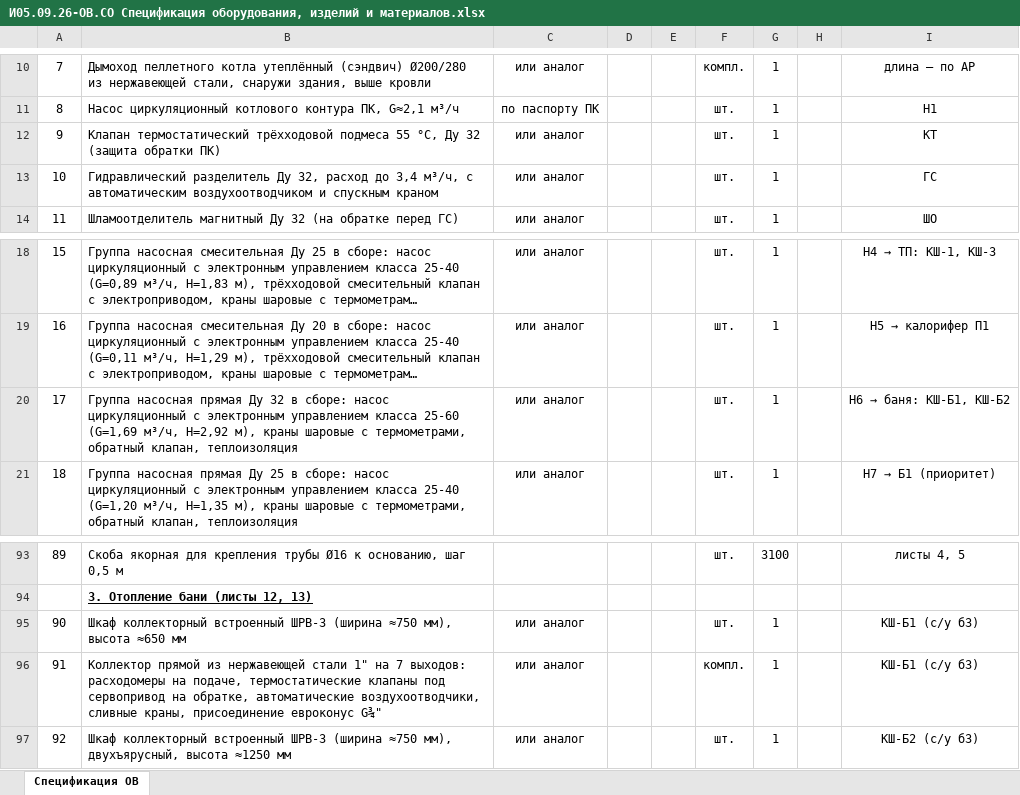
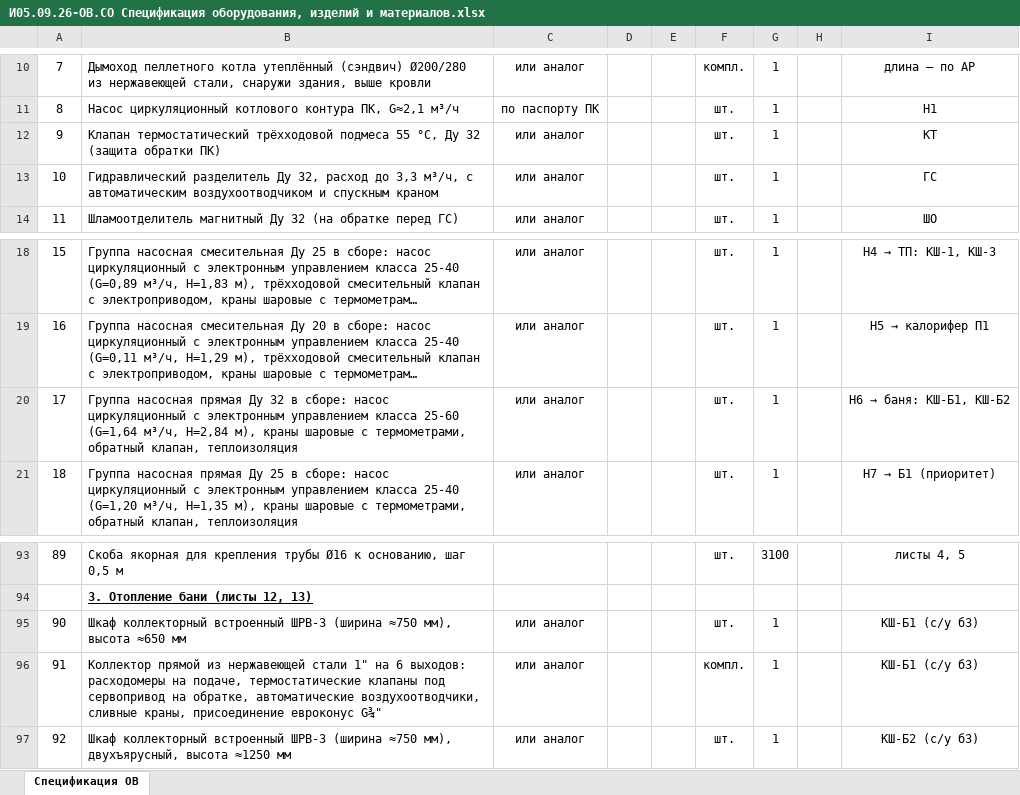
Before and after one commit to caesart966-web/first_reposirtory, an Excel workbook: ovk-dom-banya/release-rd/И05.09.26-ОВ.СО Спецификация оборудования, изделий и материалов.xlsx, sheet Спецификация ОВ, drawn as a sheet; only a part is shown, gaps mark what is left out; long unchanged cells end in …; values as stored, in another font and other column widths than the file's, no borders; the diff covers the shown part only; the diff names each change by its address in the sheet, - before the commit and + after, or states it on an @@ line.

```diff
--- a/ovk-dom-banya/release-rd/И05.09.26-ОВ.СО Спецификация оборудования, изделий и материалов.xlsx (sheet Спецификация ОВ)
+++ b/ovk-dom-banya/release-rd/И05.09.26-ОВ.СО Спецификация оборудования, изделий и материалов.xlsx (sheet Спецификация ОВ)
-B13: …расход до 3,4 м³/ч, с…
+B13: …расход до 3,3 м³/ч, с…
-B20: …класса 25-60 (G=1,69 м³/ч, H=2,92 м), краны…
+B20: …класса 25-60 (G=1,64 м³/ч, H=2,84 м), краны…
-B96: …1" на 7 выходов: расходомеры…
+B96: …1" на 6 выходов: расходомеры…
```
Also changed, not shown: 5 added rows, 2 removed rows, 31 edited cells and row numbers in column A elsewhere in this sheet, 42 other files.
